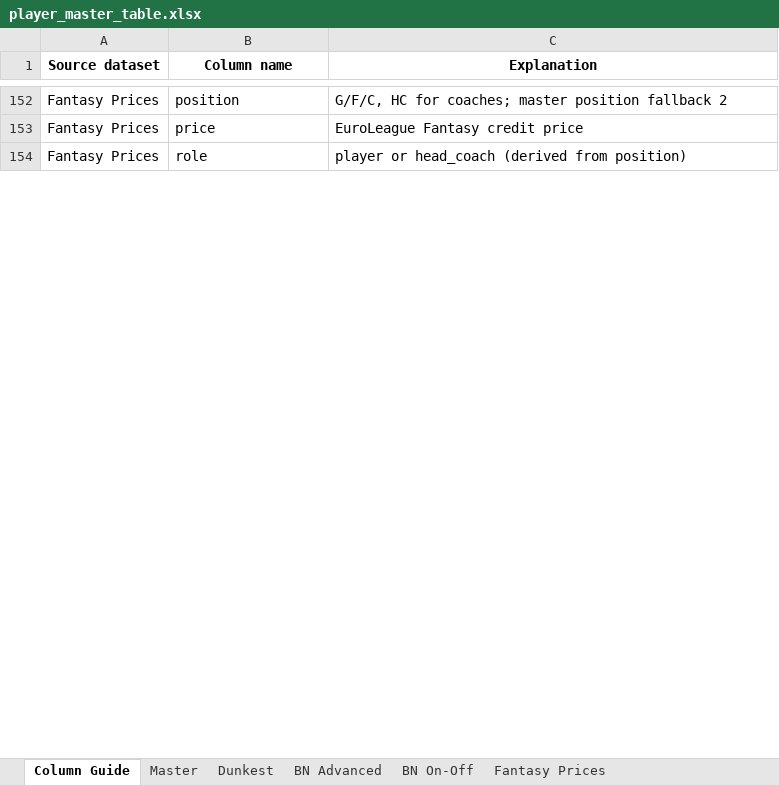
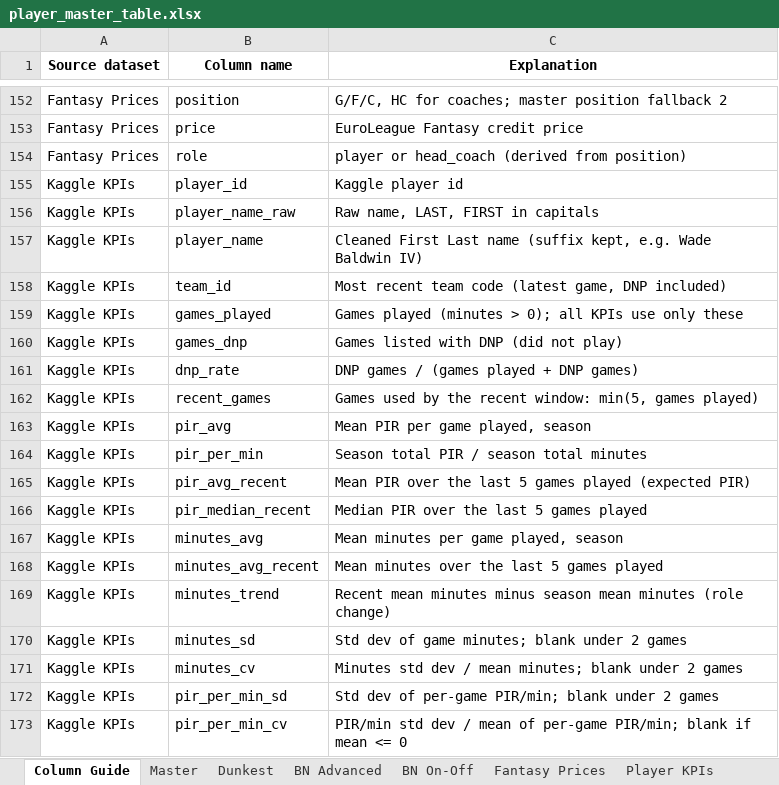
Before and after one commit to Takfes/indie-euroleague, an Excel workbook: data/curated/player_master_table.xlsx, sheet Column Guide, drawn as a sheet; only a part is shown, gaps mark what is left out; values as stored, in another font and other column widths than the file's, no borders; the diff covers the shown part only; the diff names each change by its address in the sheet, - before the commit and + after, or states it on an @@ line.

```diff
--- a/data/curated/player_master_table.xlsx (sheet Column Guide)
+++ b/data/curated/player_master_table.xlsx (sheet Column Guide)
+sheet tab: Player KPIs
+row 155: Kaggle KPIs | player_id | Kaggle player id
+row 156: Kaggle KPIs | player_name_raw | Raw name, LAST, FIRST in capitals
+row 157: Kaggle KPIs | player_name | Cleaned First Last name (suffix kept, e.g. Wade Baldwin IV)
+row 158: Kaggle KPIs | team_id | Most recent team code (latest game, DNP included)
+row 159: Kaggle KPIs | games_played | Games played (minutes > 0); all KPIs use only these
+row 160: Kaggle KPIs | games_dnp | Games listed with DNP (did not play)
+row 161: Kaggle KPIs | dnp_rate | DNP games / (games played + DNP games)
+row 162: Kaggle KPIs | recent_games | Games used by the recent window: min(5, games played)
+row 163: Kaggle KPIs | pir_avg | Mean PIR per game played, season
+row 164: Kaggle KPIs | pir_per_min | Season total PIR / season total minutes
+row 165: Kaggle KPIs | pir_avg_recent | Mean PIR over the last 5 games played (expected PIR)
+row 166: Kaggle KPIs | pir_median_recent | Median PIR over the last 5 games played
+row 167: Kaggle KPIs | minutes_avg | Mean minutes per game played, season
+row 168: Kaggle KPIs | minutes_avg_recent | Mean minutes over the last 5 games played
+row 169: Kaggle KPIs | minutes_trend | Recent mean minutes minus season mean minutes (role change)
+row 170: Kaggle KPIs | minutes_sd | Std dev of game minutes; blank under 2 games
+row 171: Kaggle KPIs | minutes_cv | Minutes std dev / mean minutes; blank under 2 games
+row 172: Kaggle KPIs | pir_per_min_sd | Std dev of per-game PIR/min; blank under 2 games
+row 173: Kaggle KPIs | pir_per_min_cv | PIR/min std dev / mean of per-game PIR/min; blank if mean <= 0
```
Also changed, not shown: 19 added rows and 1 edited cell elsewhere in this sheet, sheet Master.
